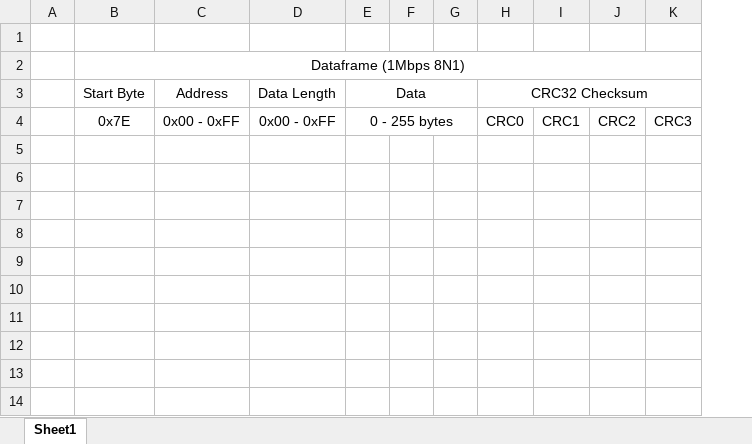
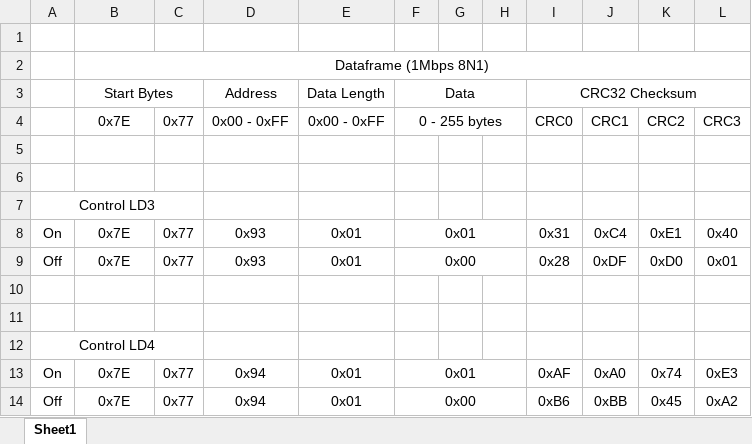
Before and after one commit to SiChiTong/emu-LLC, an Excel workbook: emulator_adresses_and_command.xlsx, sheet Sheet1, drawn as a sheet; values as stored, in another font and other column widths than the file's, no borders; removed rows and columns are numbered as before the commit, all else as after; the diff names each change by its address in the sheet, - before the commit and + after, or states it on an @@ line.

```diff
--- a/emulator_adresses_and_command.xlsx (sheet Sheet1)
+++ b/emulator_adresses_and_command.xlsx (sheet Sheet1)
-column A, empty
+column A, empty
+column C, row 4: 0x77
-B3: Start Byte
+B3: Start Bytes
+B3:C3 merged
+row 5: (empty)
+row 6: (empty)
+row 7: Control LD3
+row 8: On | 0x7E | 0x77 | 0x93 | 0x01 | 0x01 |  |  | 0x31 | 0xC4 | 0xE1 | 0x40
+row 9: Off | 0x7E | 0x77 | 0x93 | 0x01 | 0x00 |  |  | 0x28 | 0xDF | 0xD0 | 0x01
+row 10: (empty)
+row 11: (empty)
+row 12: Control LD4
+row 13: On | 0x7E | 0x77 | 0x94 | 0x01 | 0x01 |  |  | 0xAF | 0xA0 | 0x74 | 0xE3
+row 14: Off | 0x7E | 0x77 | 0x94 | 0x01 | 0x00 |  |  | 0xB6 | 0xBB | 0x45 | 0xA2
```
Also changed, not shown: 18 other files.
